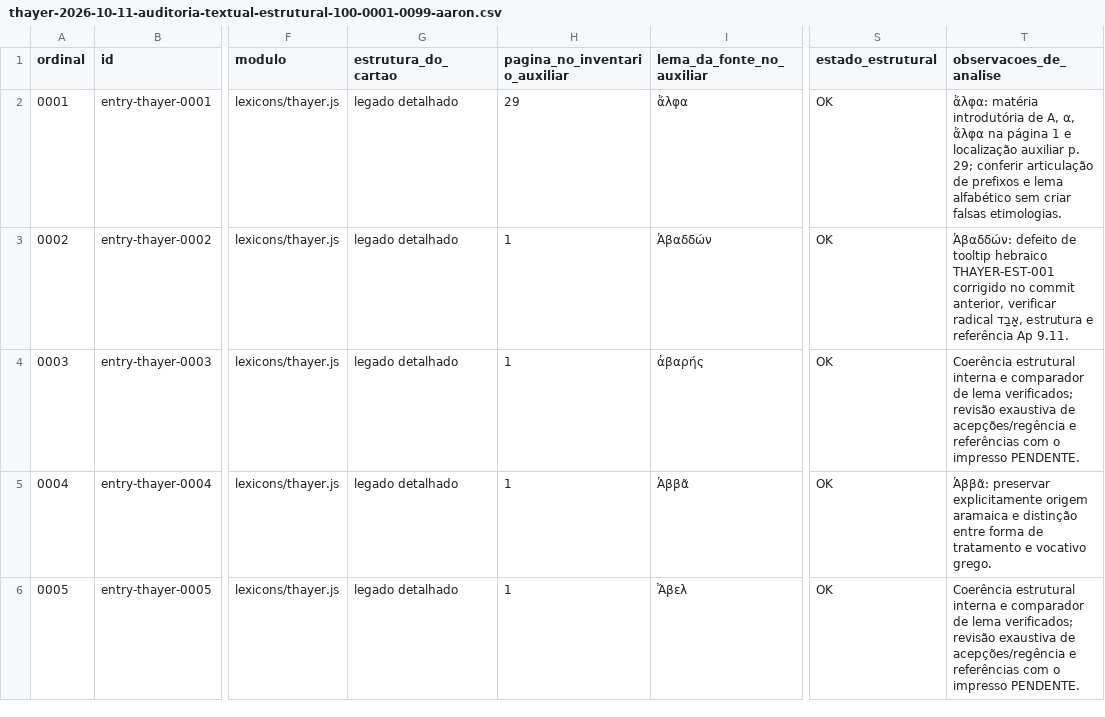
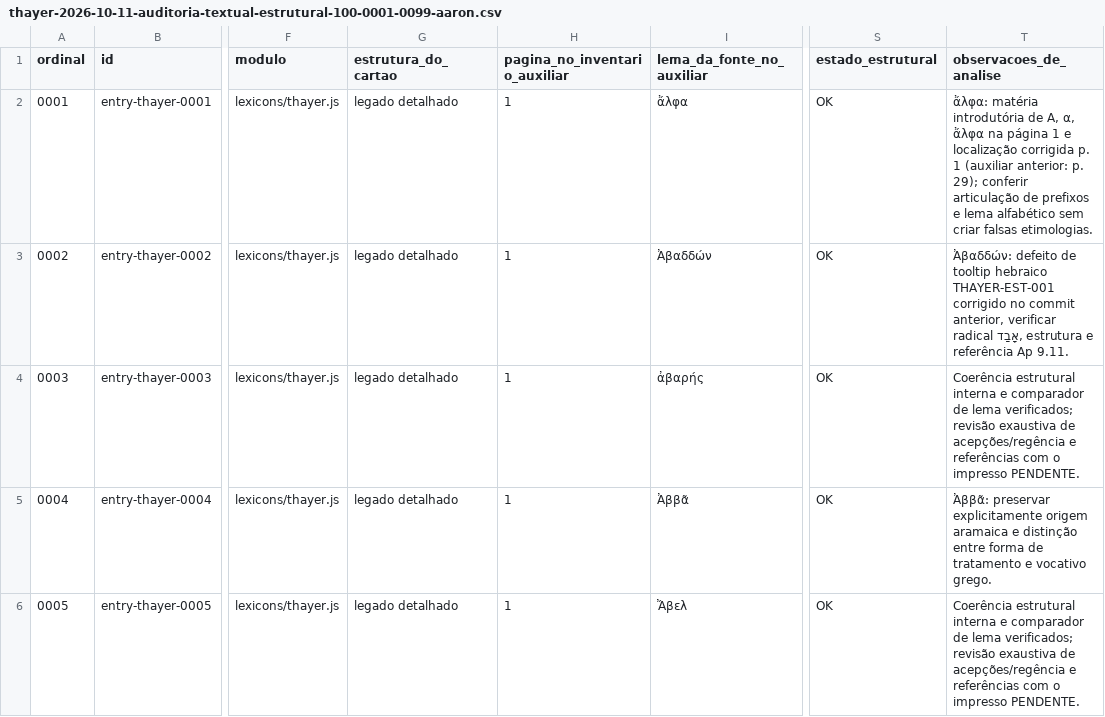
Before and after one commit to linguasbiblicasoriginais-rgb/scriptura-lexicon, a CSV file: auditorias/thayer-2026-10-11-auditoria-textual-estrutural-100-0001-0099-aaron.csv, drawn as a sheet; only a part is shown, gaps mark what is left out; the diff names each change by its address in the sheet, - before the commit and + after, or states it on an @@ line.

```diff
--- a/auditorias/thayer-2026-10-11-auditoria-textual-estrutural-100-0001-0099-aaron.csv
+++ b/auditorias/thayer-2026-10-11-auditoria-textual-estrutural-100-0001-0099-aaron.csv
-H2 (pagina_no_inventario_auxiliar): 29
+H2 (pagina_no_inventario_auxiliar): 1
-T2 (observacoes_de_analise): …e localização auxiliar p. 29; conferir articulação…
+T2 (observacoes_de_analise): …e localização corrigida p. 1 (auxiliar anterior: p. 29); conferir articulação…
```
Also changed, not shown: auditorias/thayer-auditoria-filologica-500-inventario.csv, 1 other file.
